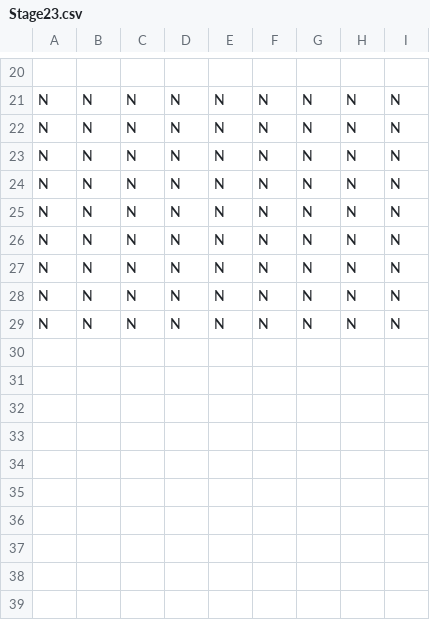
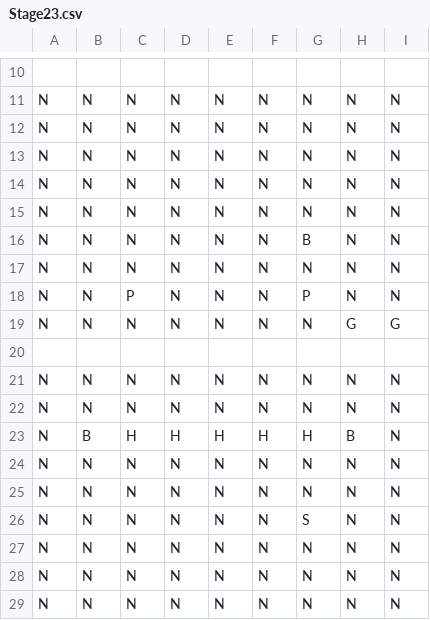
Before and after one commit to macha1316/MindThePath, a CSV file: Assets/Resources/Stages/Stage23.csv, drawn as a sheet; only a part is shown, gaps mark what is left out; the diff covers the shown part only.

```diff
--- a/Assets/Resources/Stages/Stage23.csv
+++ b/Assets/Resources/Stages/Stage23.csv
@@ -25,3 +15,13 @@ N,N,N,N,N,N,N,N,N
 N,N,N,N,N,N,N,N,N
+N,N,N,N,N,N,B,N,N
 N,N,N,N,N,N,N,N,N
+N,N,P,N,N,N,P,N,N
+N,N,N,N,N,N,N,G,G
+
+N,N,N,N,N,N,N,N,N
+N,N,N,N,N,N,N,N,N
+N,B,H,H,H,H,H,B,N
+N,N,N,N,N,N,N,N,N
+N,N,N,N,N,N,N,N,N
+N,N,N,N,N,N,S,N,N
 N,N,N,N,N,N,N,N,N
```
Also changed, not shown: 6 removed rows and 9 edited cells elsewhere in this file, 1 other file.
